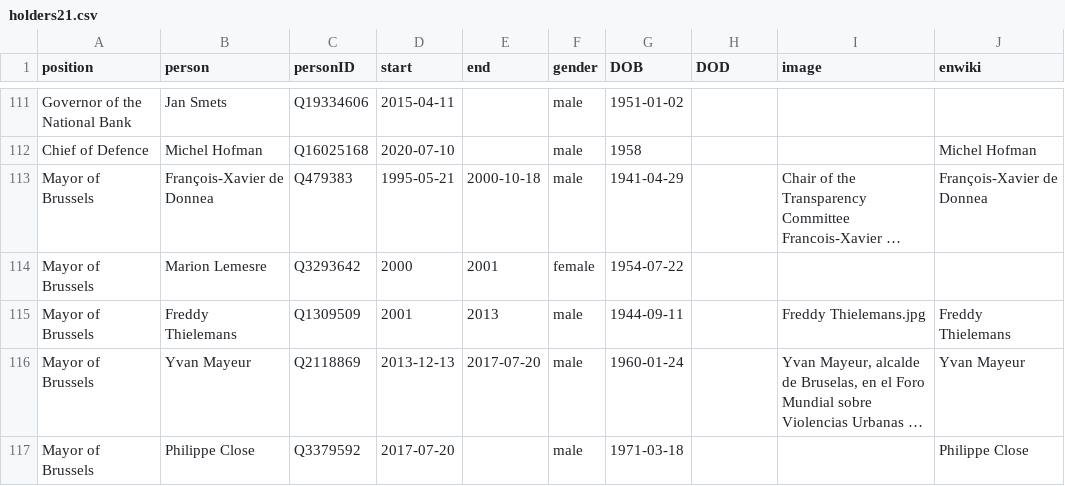
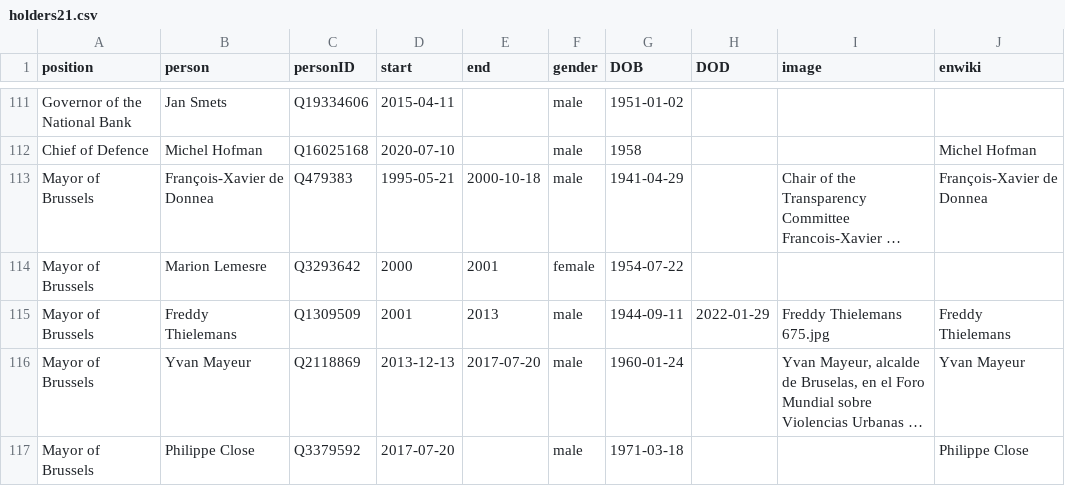
Before and after one commit to every-politician-scrapers/belgium-cabinet, a CSV file: html/holders21.csv, drawn as a sheet; only a part is shown, gaps mark what is left out; long unchanged cells end in …; the diff names each change by its address in the sheet, - before the commit and + after, or states it on an @@ line.

Commit message:
PCB update

```diff
--- a/html/holders21.csv
+++ b/html/holders21.csv
-H115 (DOD): (empty)
+H115 (DOD): 2022-01-29
-I115 (image): Freddy Thielemans.jpg
+I115 (image): Freddy Thielemans 675.jpg
```
